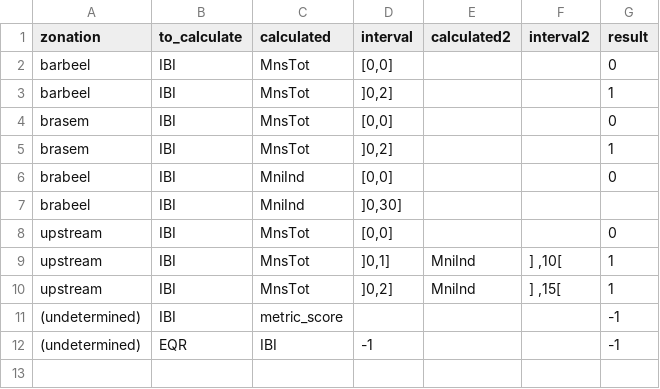
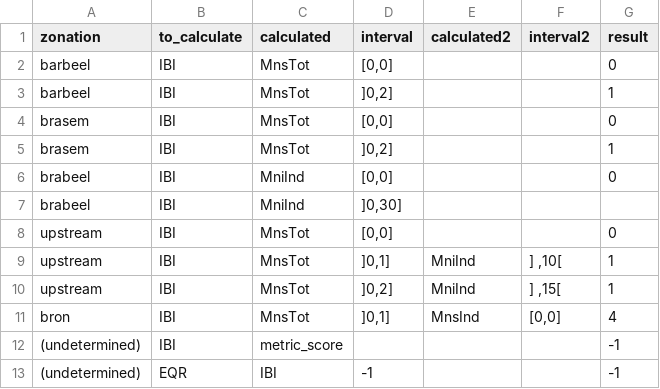
Before and after one commit to inbo/EQRfishes, a CSV file: inst/extdata/calculate_IBI_EQR.csv, drawn as a sheet.

```diff
--- a/inst/extdata/calculate_IBI_EQR.csv
+++ b/inst/extdata/calculate_IBI_EQR.csv
@@ -10,2 +10,3 @@ upstream;IBI;MnsTot;]0,1];MniInd;] ,10[;1
 upstream;IBI;MnsTot;]0,2];MniInd;] ,15[;1
+bron;IBI;MnsTot;]0,1];MnsInd;[0,0];4
 (undetermined);IBI;metric_score;;;;-1
```
Also changed, not shown: inst/extdata/calculate_metric_measures.csv, inst/extdata/zonation_metric.csv.
